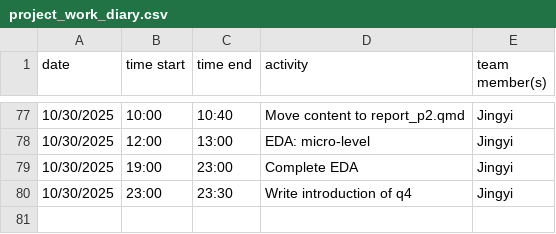
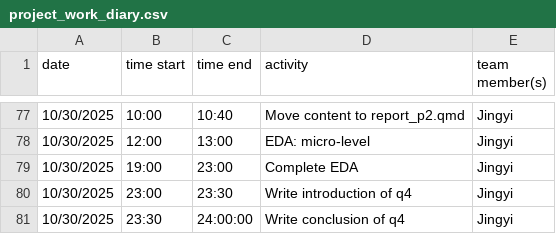
Before and after one commit to yusufkurniar/germany-sweden-financial-health-comparison, a CSV file: project_work_diary.csv, drawn as a sheet; only a part is shown, gaps mark what is left out.

Commit message:
Write the conclusion of q4.

```diff
--- a/project_work_diary.csv
+++ b/project_work_diary.csv
@@ -80 +80,2 @@ date, time start, time end, activity, team member(s)
 10/30/2025,23:00,23:30,Write introduction of q4,Jingyi
+10/30/2025,23:30,24:00:00,Write conclusion of q4,Jingyi
```
Also changed, not shown: 8 other files.
